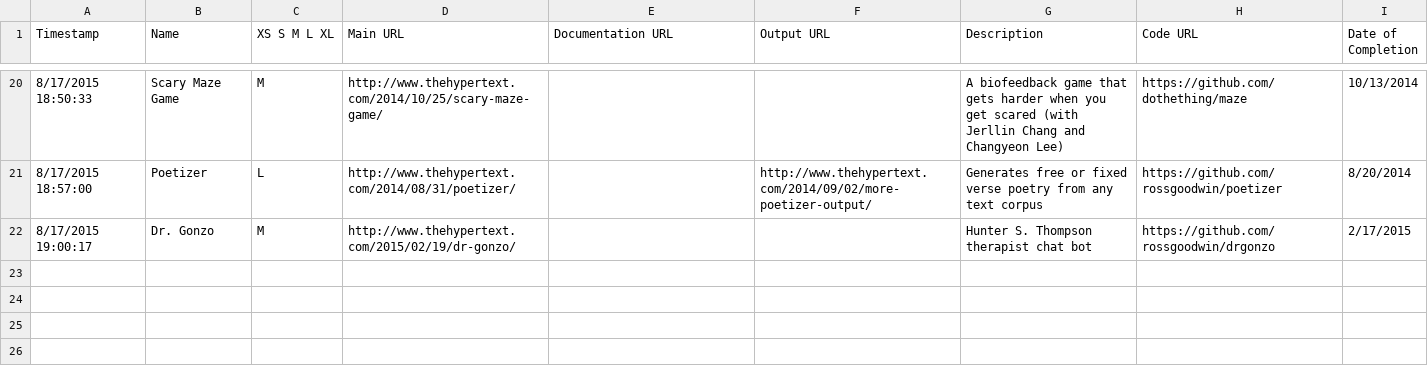
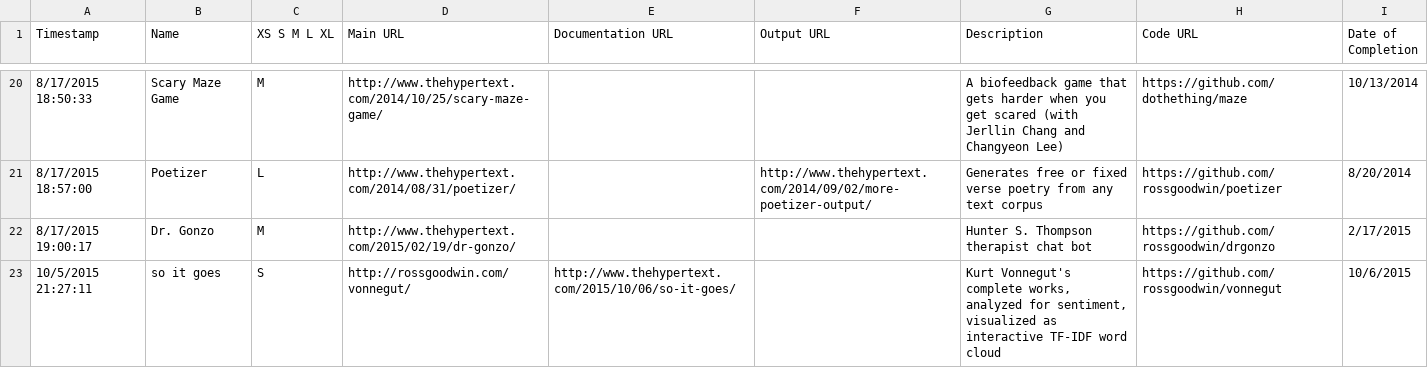
Before and after one commit to rossgoodwin/rossgoodwin.github.io, a CSV file: projects.csv, drawn as a sheet; only a part is shown, gaps mark what is left out.

Commit message:
vonnegut

```diff
--- a/projects.csv
+++ b/projects.csv
@@ -22 +22,2 @@ Timestamp,Name,XS S M L XL,Main URL,Documentation URL,Output URL,Description,Cod
 8/17/2015 19:00:17,Dr. Gonzo,M,http://www.thehypertext.com/2015/02/19/dr-gonzo/,,,Hunter S. Thompson therapist chat bot,https://github.com/rossgoodwin/drgonzo,2/17/2015
+10/5/2015 21:27:11,so it goes,S,http://rossgoodwin.com/vonnegut/,http://www.thehypertext.com/2015/10/06/so-it-goes/,,"Kurt Vonnegut's complete works, analyzed for sentiment, visualized as interactive TF-IDF word cloud",https://github.com/rossgoodwin/vonnegut,10/6/2015
```
Also changed, not shown: 1 other file.
